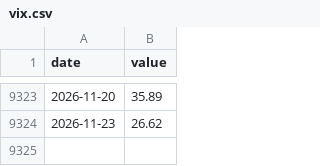
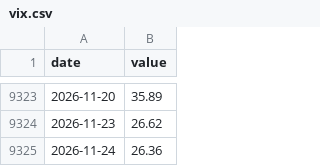
Before and after one commit to sgdividends/fred-macro-data, a CSV file: data/fred/vix.csv, drawn as a sheet; only a part is shown, gaps mark what is left out.

```diff
--- a/data/fred/vix.csv
+++ b/data/fred/vix.csv
@@ -9324 +9324,2 @@ date,value
 2026-11-23,26.62
+2026-11-24,26.36
```
Also changed, not shown: data/fred/baa10y.csv, data/fred/curve_10y2y.csv, 6 other files.
